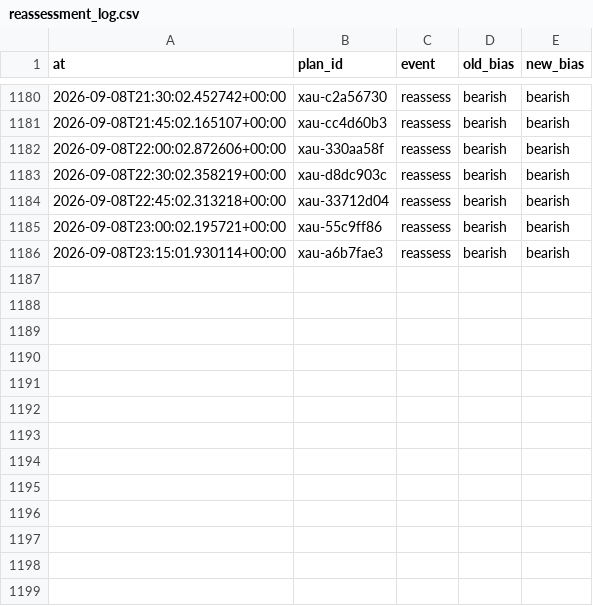
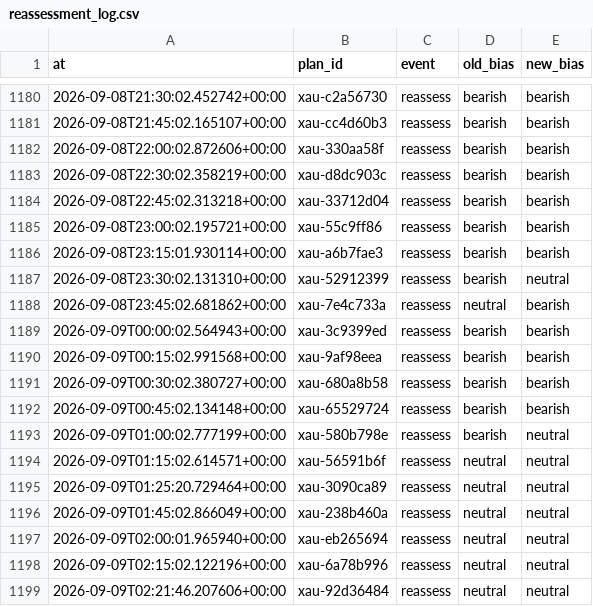
Before and after one commit to seyedmahdiesmailian/hermes-trading, a CSV file: data/xau_plan/reassessment_log.csv, drawn as a sheet; only a part is shown, gaps mark what is left out; the diff names each change by its address in the sheet, - before the commit and + after, or states it on an @@ line.

```diff
--- a/data/xau_plan/reassessment_log.csv
+++ b/data/xau_plan/reassessment_log.csv
+row 1187: 2026-09-08T23:30:02.131310+00:00 | xau-52912399 | reassess | bearish | neutral
+row 1188: 2026-09-08T23:45:02.681862+00:00 | xau-7e4c733a | reassess | neutral | bearish
+row 1189: 2026-09-09T00:00:02.564943+00:00 | xau-3c9399ed | reassess | bearish | bearish
+row 1190: 2026-09-09T00:15:02.991568+00:00 | xau-9af98eea | reassess | bearish | bearish
+row 1191: 2026-09-09T00:30:02.380727+00:00 | xau-680a8b58 | reassess | bearish | bearish
+row 1192: 2026-09-09T00:45:02.134148+00:00 | xau-65529724 | reassess | bearish | bearish
+row 1193: 2026-09-09T01:00:02.777199+00:00 | xau-580b798e | reassess | bearish | neutral
+row 1194: 2026-09-09T01:15:02.614571+00:00 | xau-56591b6f | reassess | neutral | neutral
+row 1195: 2026-09-09T01:25:20.729464+00:00 | xau-3090ca89 | reassess | neutral | neutral
+row 1196: 2026-09-09T01:45:02.866049+00:00 | xau-238b460a | reassess | neutral | neutral
+row 1197: 2026-09-09T02:00:01.965940+00:00 | xau-eb265694 | reassess | neutral | neutral
+row 1198: 2026-09-09T02:15:02.122196+00:00 | xau-6a78b996 | reassess | neutral | neutral
+row 1199: 2026-09-09T02:21:46.207606+00:00 | xau-92d36484 | reassess | neutral | neutral
```
Also changed, not shown: data/xau_plan/execution_log.csv, data/xau_plan/risk_ledger.csv, 45 other files.
